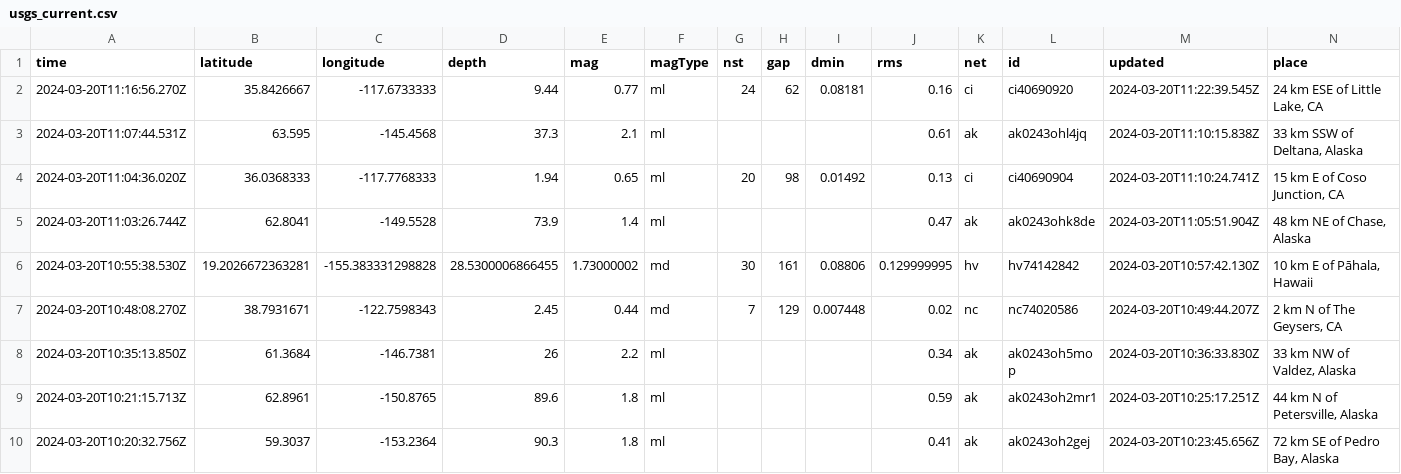
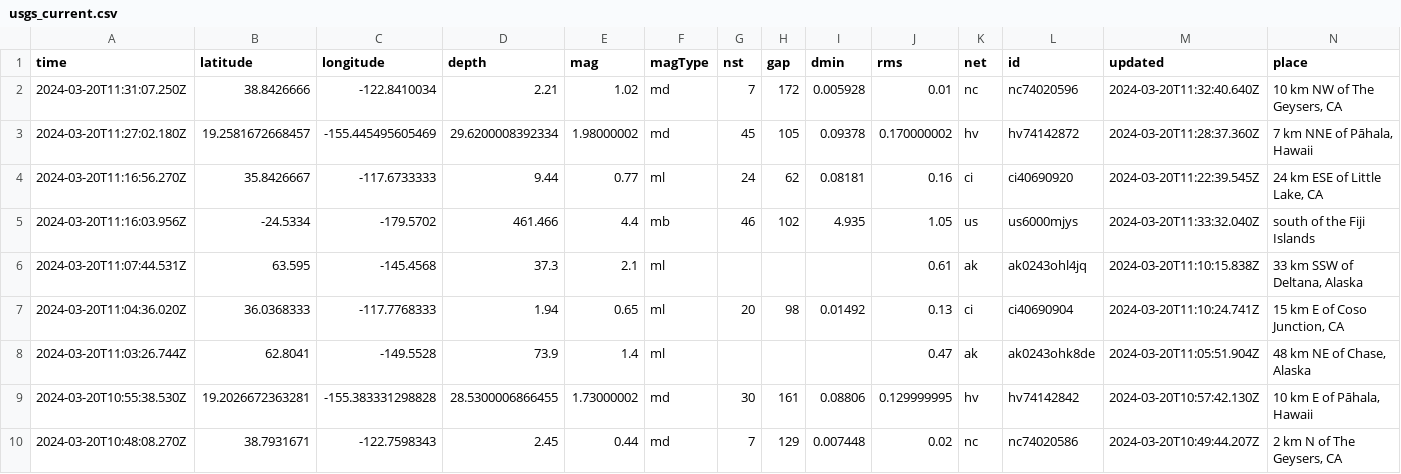
Before and after one commit to namakshenas/Github-Action-Data-Pipeline, a CSV file: usgs_current.csv, drawn as a sheet; only a part is shown; the shorter side is filled out with more unchanged rows; rows hold the shown columns only; the diff names each change by its address in the sheet, - before the commit and + after, or states it on an @@ line.

Commit message:
Latest data: Wed Mar 20 11:41:02 UTC 2024

```diff
--- a/usgs_current.csv
+++ b/usgs_current.csv
+row 2: 2024-03-20T11:31:07.250Z | 38.8426666 | -122.8410034 | 2.21 | 1.02 | md | 7 | 172 | 0.005928 | 0.01 | nc | nc74020596 | 2024-03-20T11:32:40.640Z | 10 km NW of The Geysers, CA
+row 3: 2024-03-20T11:27:02.180Z | 19.2581672668457 | -155.445495605469 | 29.6200008392334 | 1.98000002 | md | 45 | 105 | 0.09378 | 0.170000002 | hv | hv74142872 | 2024-03-20T11:28:37.360Z | 7 km NNE of Pāhala, Hawaii
+row 5: 2024-03-20T11:16:03.956Z | -24.5334 | -179.5702 | 461.466 | 4.4 | mb | 46 | 102 | 4.935 | 1.05 | us | us6000mjys | 2024-03-20T11:33:32.040Z | south of the Fiji Islands
```
